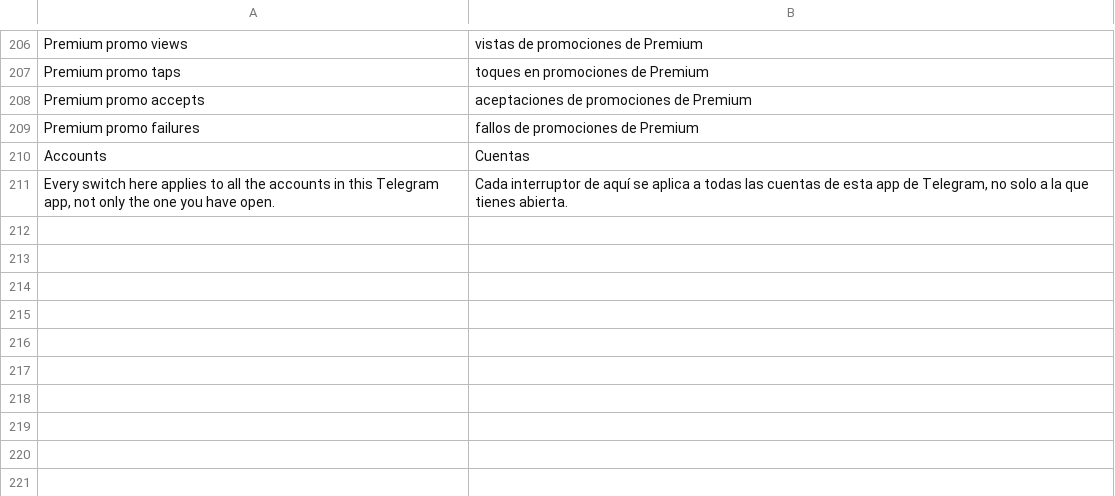
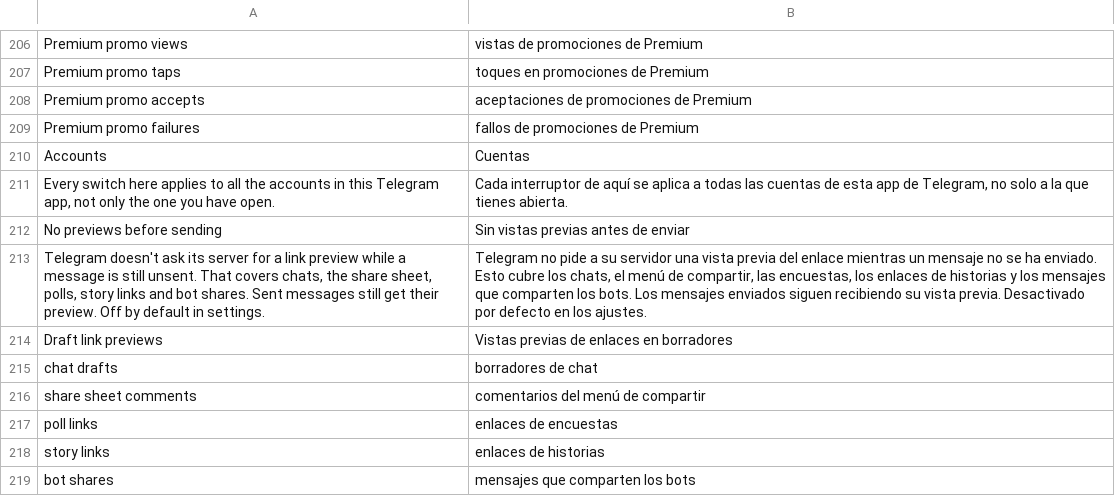
Before and after one commit to SysAdminDoc/HushTelegram, a TSV file: extensions/shared/library/src/main/l10n/es.tsv, drawn as a sheet; only a part is shown, gaps mark what is left out.

Commit message:
feat(privacy): add an opt-in switch for draft link previews
Telegram asks its server for a link preview while a message is still being
written, which sends the unsent URL. The new Privacy switch, off by default,
gates the five compose-time builders of getWebPagePreview before the
request: the chat composer, the share sheet comment, poll links, story
links and bot shares. Each skip goes where Telegram already goes for a
draft with no link, so sent messages keep their preview and turning the
switch off or pausing fetches again. MessagesController.reloadWebPages and
the in-app browser are left alone, and the patch refuses any other builder
it doesn't recognize.

The chat skip lands on the no-link clear after the link search's try
block, because the one inside it would bring a CharSequence to a handler
that reads that register as an int index.

```diff
--- a/extensions/shared/library/src/main/l10n/es.tsv
+++ b/extensions/shared/library/src/main/l10n/es.tsv
@@ -211 +211,9 @@ Accounts	Cuentas
 Every switch here applies to all the accounts in this Telegram app, not only the one you have open.	Cada interruptor de aquí se aplica a todas las cuentas de esta app de Telegram, no solo a la que tienes abierta.
+No previews before sending	Sin vistas previas antes de enviar
+Telegram doesn't ask its server for a link preview while a message is still unsent. That covers chats, the share sheet, polls, story links and bot shares. Sent messages still get their preview. Off by default in settings.	Telegram no pide a su servidor una vista previa del enlace mientras un mensaje no se ha enviado. Esto cubre los chats, el menú de compartir, las encuestas, los enlaces de historias y los mensajes que comparten los bots. Los mensajes enviados siguen recibiendo su vista previa. Desactivado por defecto en los ajustes.
+Draft link previews	Vistas previas de enlaces en borradores
+chat drafts	borradores de chat
+share sheet comments	comentarios del menú de compartir
+poll links	enlaces de encuestas
+story links	enlaces de historias
+bot shares	mensajes que comparten los bots
```
Also changed, not shown: extensions/shared/library/src/main/l10n/de.tsv, extensions/shared/library/src/main/l10n/in.tsv, 25 other files.
